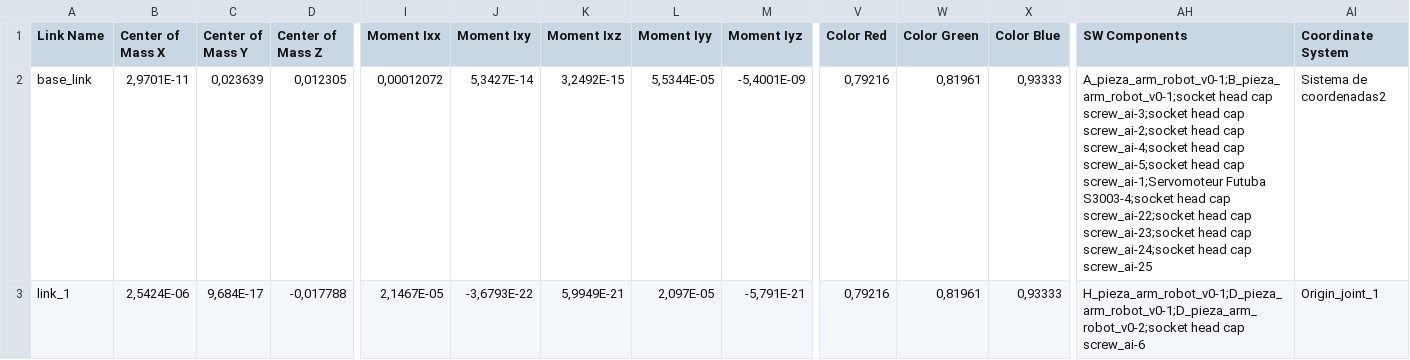
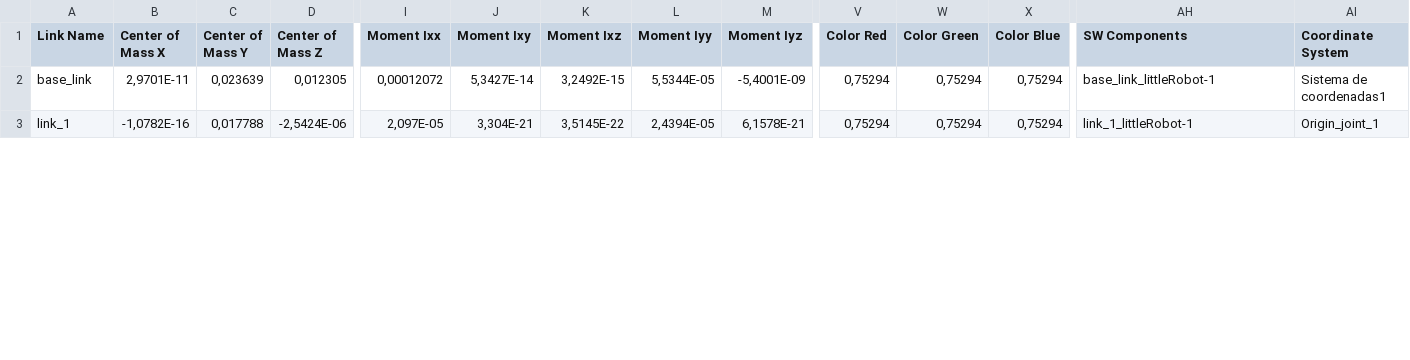
Before and after one commit to DanielCaicedo97/armRobotRos, a CSV file: CAD_3D/EXPORT/little_robot_2023/urdf/little_robot_2023.csv, drawn as a sheet; only a part is shown, gaps mark what is left out; the diff covers the shown part only; the diff names each change by its address in the sheet, - before the commit and + after, or states it on an @@ line.

Commit message:
se ajusta el  ensamble del modelo por links para convertirlo apropiadamente a  URDF

```diff
--- a/CAD_3D/EXPORT/little_robot_2023/urdf/little_robot_2023.csv
+++ b/CAD_3D/EXPORT/little_robot_2023/urdf/little_robot_2023.csv
-V2:V3 (Color Red): 0,79216
+V2:V3 (Color Red): 0,75294
-W2:W3 (Color Green): 0,81961
+W2:W3 (Color Green): 0,75294
-X2:X3 (Color Blue): 0,93333
+X2:X3 (Color Blue): 0,75294
-AH2 (SW Components): A_pieza_arm_robot_v0-1;B_pieza_arm_robot_v0-1;socket head cap screw_ai-3;socket head cap screw_ai-2;socket head cap screw_ai-4;socket head cap screw_ai-5;socket head cap screw_ai-1;Servomoteur Futuba S3003-4;socket head cap screw_ai-22;socket head cap screw_ai-23;socket head cap screw_ai-24;socket head cap screw_ai-25
+AH2 (SW Components): base_link_littleRobot-1
-AI2 (Coordinate System): Sistema de coordenadas2
+AI2 (Coordinate System): Sistema de coordenadas1
-B3 (Center of Mass X): 2,5424E-06
+B3 (Center of Mass X): -1,0782E-16
-C3 (Center of Mass Y): 9,684E-17
+C3 (Center of Mass Y): 0,017788
-D3 (Center of Mass Z): -0,017788
+D3 (Center of Mass Z): -2,5424E-06
-I3 (Moment Ixx): 2,1467E-05
+I3 (Moment Ixx): 2,097E-05
-J3 (Moment Ixy): -3,6793E-22
+J3 (Moment Ixy): 3,304E-21
-K3 (Moment Ixz): 5,9949E-21
+K3 (Moment Ixz): 3,5145E-22
-L3 (Moment Iyy): 2,097E-05
+L3 (Moment Iyy): 2,4394E-05
-M3 (Moment Iyz): -5,791E-21
+M3 (Moment Iyz): 6,1578E-21
-AH3 (SW Components): H_pieza_arm_robot_v0-1;D_pieza_arm_robot_v0-1;D_pieza_arm_robot_v0-2;socket head cap screw_ai-6
+AH3 (SW Components): link_1_littleRobot-1
```
Also changed, not shown: 41 edited cells elsewhere in this file, 12 other files.
